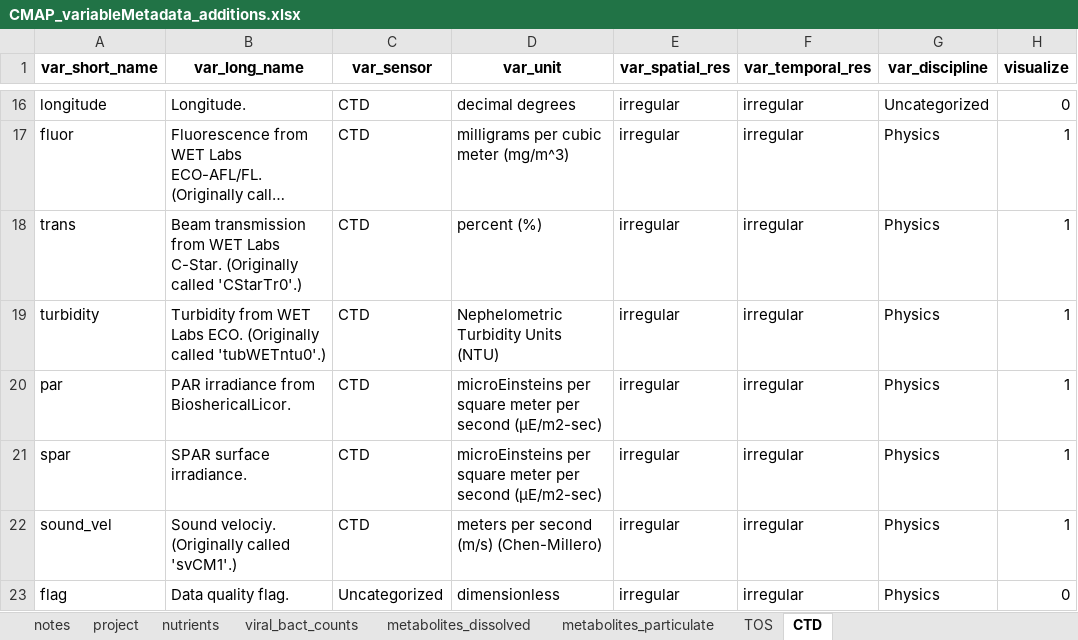
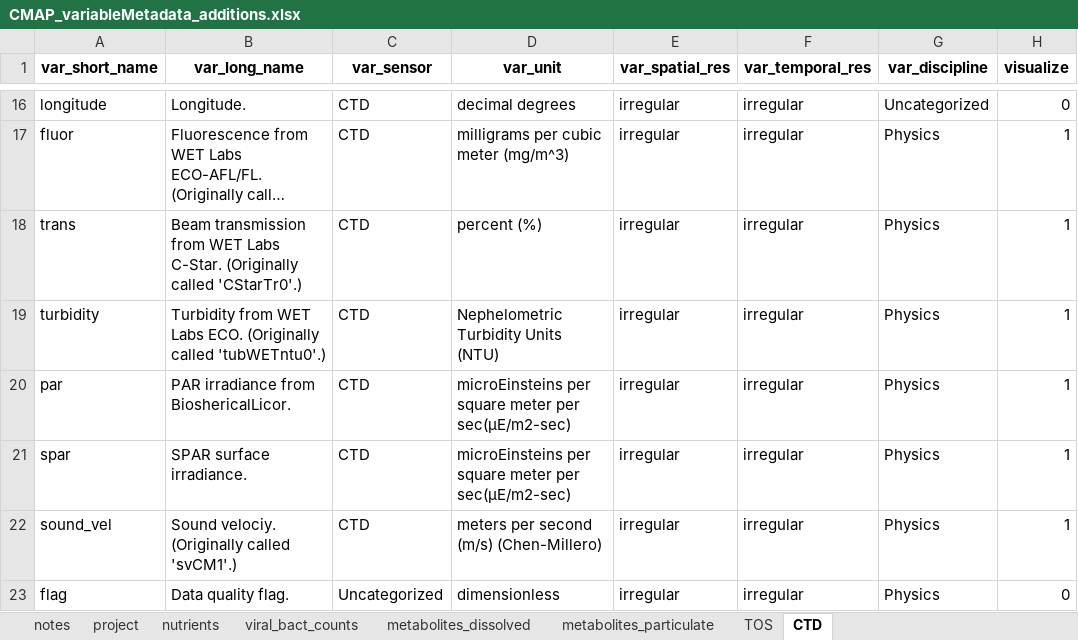
Before and after one commit to redbluewater/DeepDOM, an Excel workbook: CMAP_variableMetadata_additions.xlsx, sheet CTD, drawn as a sheet; only a part is shown, gaps mark what is left out; long unchanged cells end in …; values as stored, in another font and other column widths than the file's, no borders; the diff names each change by its address in the sheet, - before the commit and + after, or states it on an @@ line.

```diff
--- a/CMAP_variableMetadata_additions.xlsx (sheet CTD)
+++ b/CMAP_variableMetadata_additions.xlsx (sheet CTD)
-D20:D21 (var_unit): …meter per second (μE/m2-sec)
+D20:D21 (var_unit): …meter per sec(μE/m2-sec)
```
Also changed, not shown: 1 other file.
